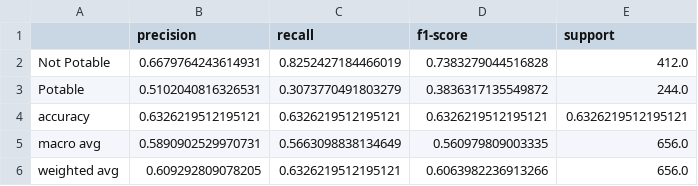
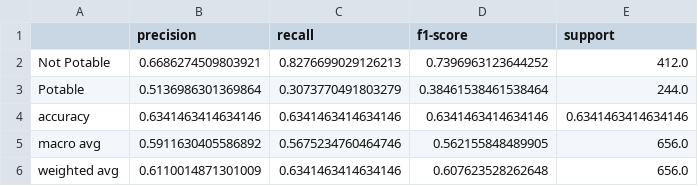
Before and after one commit to carolina-alp/azure-ml-pipeline-water-potability, a CSV file: pipeline_output/named-outputs/pipeline_eval_dt_output/report.csv, drawn as a sheet.

```diff
--- a/pipeline_output/named-outputs/pipeline_eval_dt_output/report.csv
+++ b/pipeline_output/named-outputs/pipeline_eval_dt_output/report.csv
@@ -1,6 +1,6 @@
 ,precision,recall,f1-score,support
-Not Potable,0.6679764243614931,0.8252427184466019,0.7383279044516828,412.0
-Potable,0.5102040816326531,0.3073770491803279,0.3836317135549872,244.0
-accuracy,0.6326219512195121,0.6326219512195121,0.6326219512195121,0.6326219512195121
-macro avg,0.5890902529970731,0.5663098838134649,0.560979809003335,656.0
-weighted avg,0.609292809078205,0.6326219512195121,0.6063982236913266,656.0
+Not Potable,0.6686274509803921,0.8276699029126213,0.7396963123644252,412.0
+Potable,0.5136986301369864,0.3073770491803279,0.38461538461538464,244.0
+accuracy,0.6341463414634146,0.6341463414634146,0.6341463414634146,0.6341463414634146
+macro avg,0.5911630405586892,0.5675234760464746,0.562155848489905,656.0
+weighted avg,0.6110014871301009,0.6341463414634146,0.607623528262648,656.0
```
Also changed, not shown: 10 other files.
